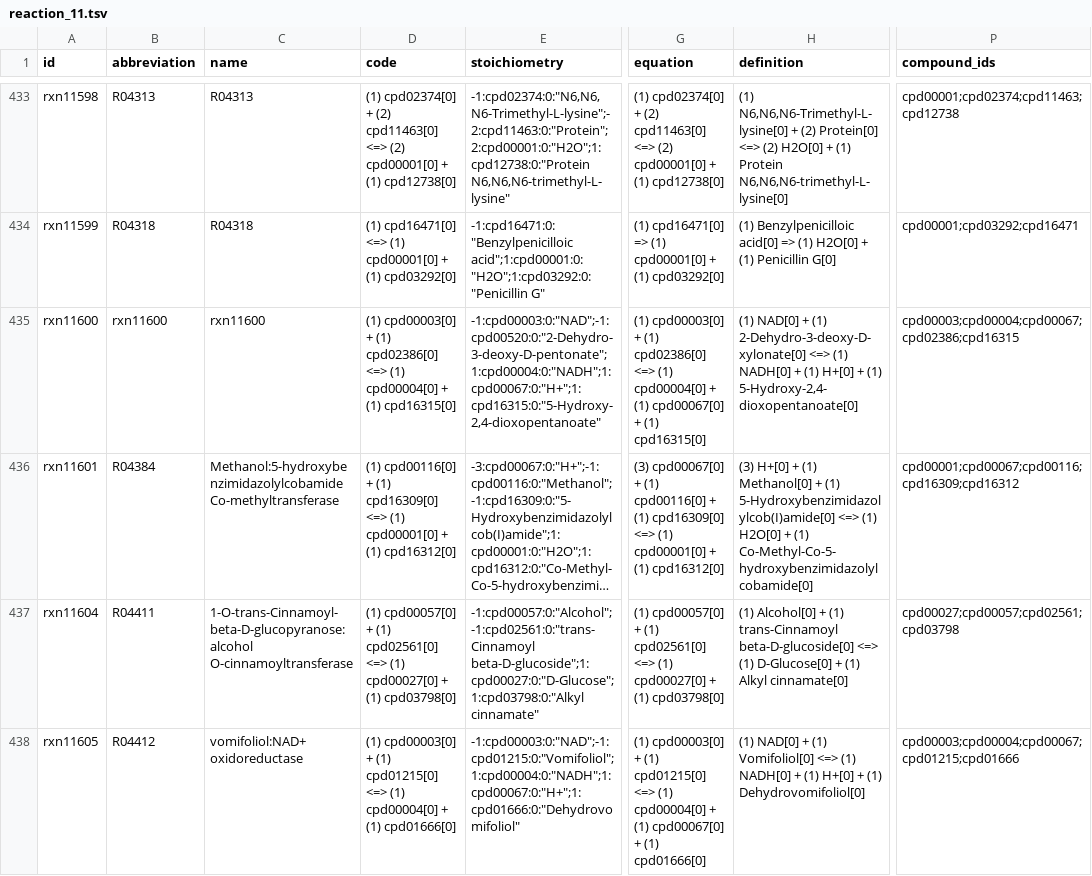
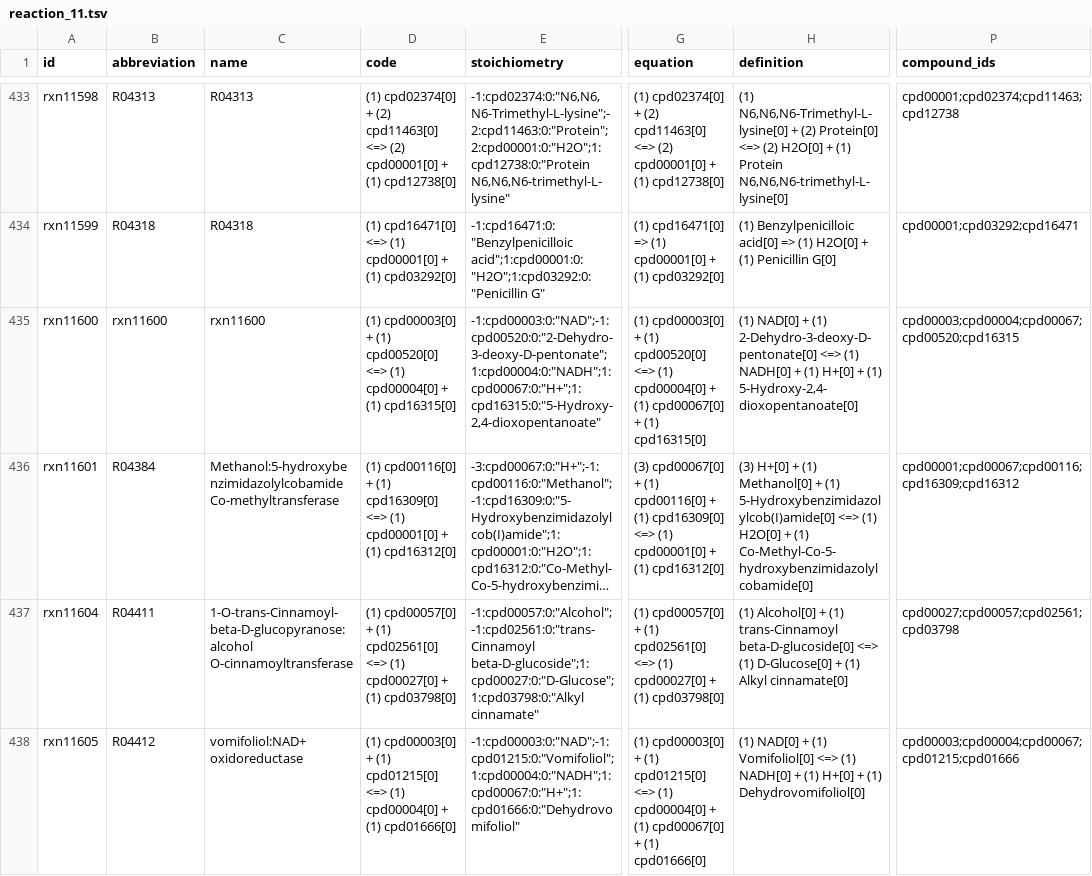
Before and after one commit to ModelSEED/ModelSEEDDatabase, a TSV file: Biochemistry/reaction_11.tsv, drawn as a sheet; only a part is shown, gaps mark what is left out; long unchanged cells end in …; the diff names each change by its address in the sheet, - before the commit and + after, or states it on an @@ line.

```diff
--- a/Biochemistry/reaction_11.tsv
+++ b/Biochemistry/reaction_11.tsv
-D435 (code): …+ (1) cpd02386[0] <=> (1)…
+D435 (code): …+ (1) cpd00520[0] <=> (1)…
-G435 (equation): …+ (1) cpd02386[0] <=> (1)…
+G435 (equation): …+ (1) cpd00520[0] <=> (1)…
-H435 (definition): …+ (1) 2-Dehydro-3-deoxy-D-xylonate[0] <=> (1)…
+H435 (definition): …+ (1) 2-Dehydro-3-deoxy-D-pentonate[0] <=> (1)…
-P435 (compound_ids): cpd00003;cpd00004;cpd00067;cpd02386;cpd16315
+P435 (compound_ids): cpd00003;cpd00004;cpd00067;cpd00520;cpd16315
```
Also changed, not shown: Biochemistry/reaction_02.tsv, Biochemistry/reaction_06.tsv, 7 other files.
